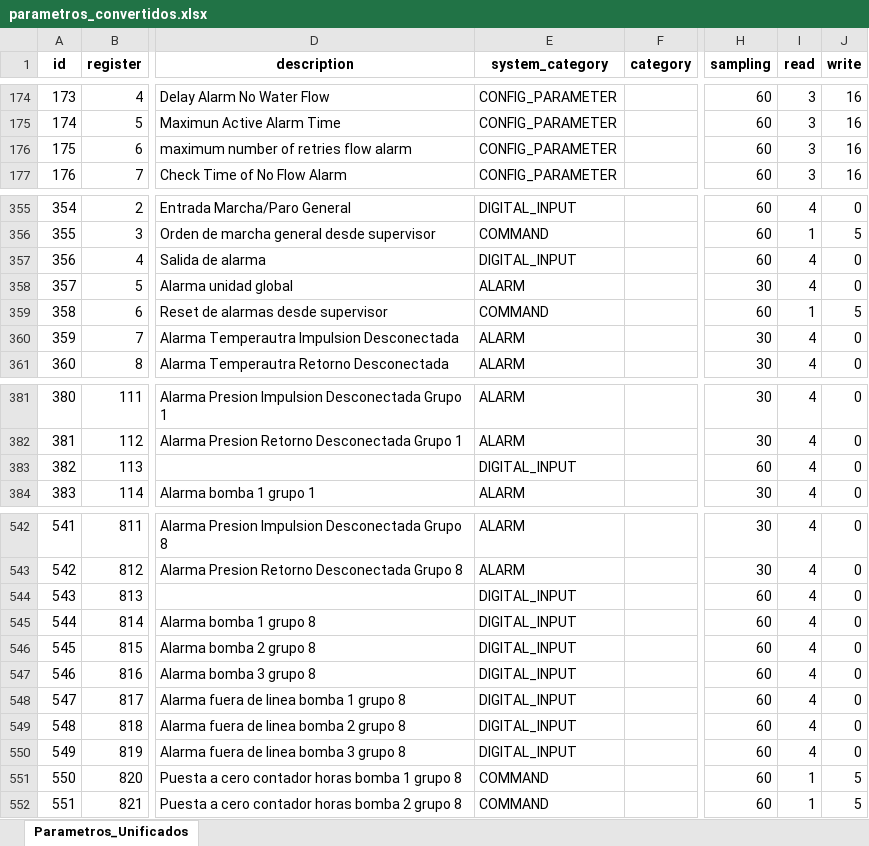
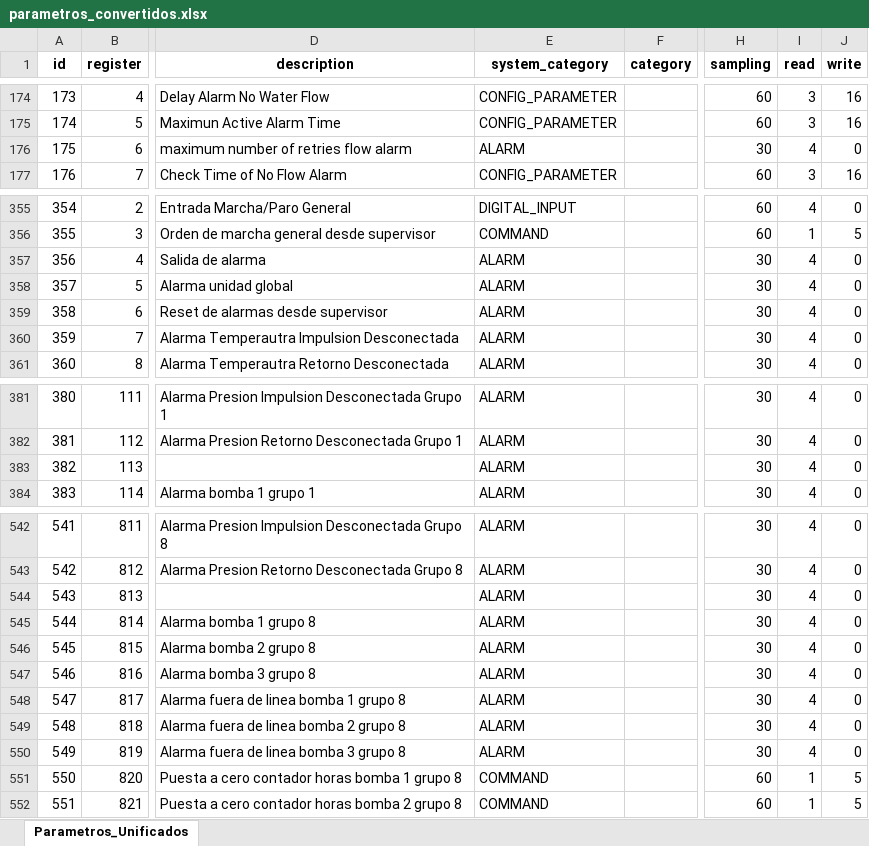
Before and after one commit to Samael312/1toolConverter, an Excel workbook: 1toolConverter_local/parametros_convertidos.xlsx, sheet Parametros_Unificados, drawn as a sheet; only a part is shown, gaps mark what is left out; values as stored, in another font and other column widths than the file's, no borders; the diff covers the shown part only; the diff names each change by its address in the sheet, - before the commit and + after, or states it on an @@ line.

Commit message:
ALARM CLASSIFICATION BUG FIXED

```diff
--- a/1toolConverter_local/parametros_convertidos.xlsx (sheet Parametros_Unificados)
+++ b/1toolConverter_local/parametros_convertidos.xlsx (sheet Parametros_Unificados)
-E176 (system_category): CONFIG_PARAMETER
+E176 (system_category): ALARM
-H176 (sampling): 60
+H176 (sampling): 30
-I176 (read): 3
+I176 (read): 4
-J176 (write): 16
+J176 (write): 0
-E357 (system_category): DIGITAL_INPUT
+E357 (system_category): ALARM
-H357 (sampling): 60
+H357 (sampling): 30
-E359 (system_category): COMMAND
+E359 (system_category): ALARM
-H359 (sampling): 60
+H359 (sampling): 30
-I359 (read): 1
+I359 (read): 4
-J359 (write): 5
+J359 (write): 0
-E383 (system_category): DIGITAL_INPUT
+E383 (system_category): ALARM
-H383 (sampling): 60
+H383 (sampling): 30
-E544:E550 (system_category): DIGITAL_INPUT
+E544:E550 (system_category): ALARM
-H544:H550 (sampling): 60
+H544:H550 (sampling): 30
```
Also changed, not shown: 84 edited cells elsewhere in this sheet, 2 other files.
